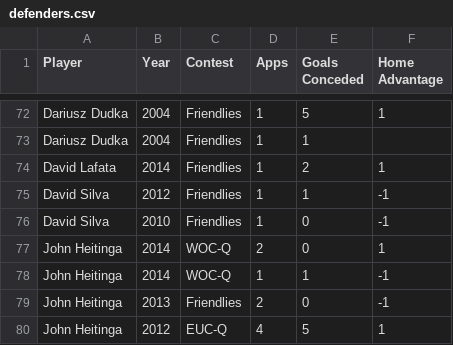
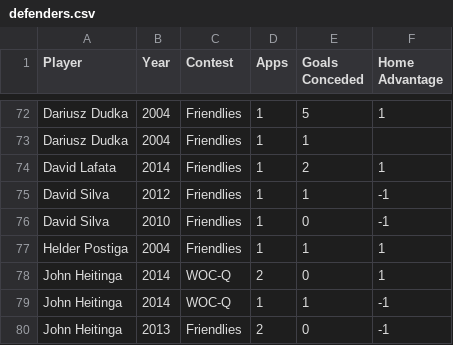
Before and after one commit to thezane/soccer-predictions, a CSV file: data/defenders.csv, drawn as a sheet; only a part is shown, gaps mark what is left out; the shorter side is filled out with more unchanged rows.

```diff
--- a/data/defenders.csv
+++ b/data/defenders.csv
@@ -76,2 +76,3 @@
 "David Silva",2010,"Friendlies",1,0,-1
+"Helder Postiga",2004,"Friendlies",1,1,1
 "John Heitinga",2014,"WOC-Q",2,0,1
```
Also changed, not shown: data/attackers.csv, data/midfielders.csv.
